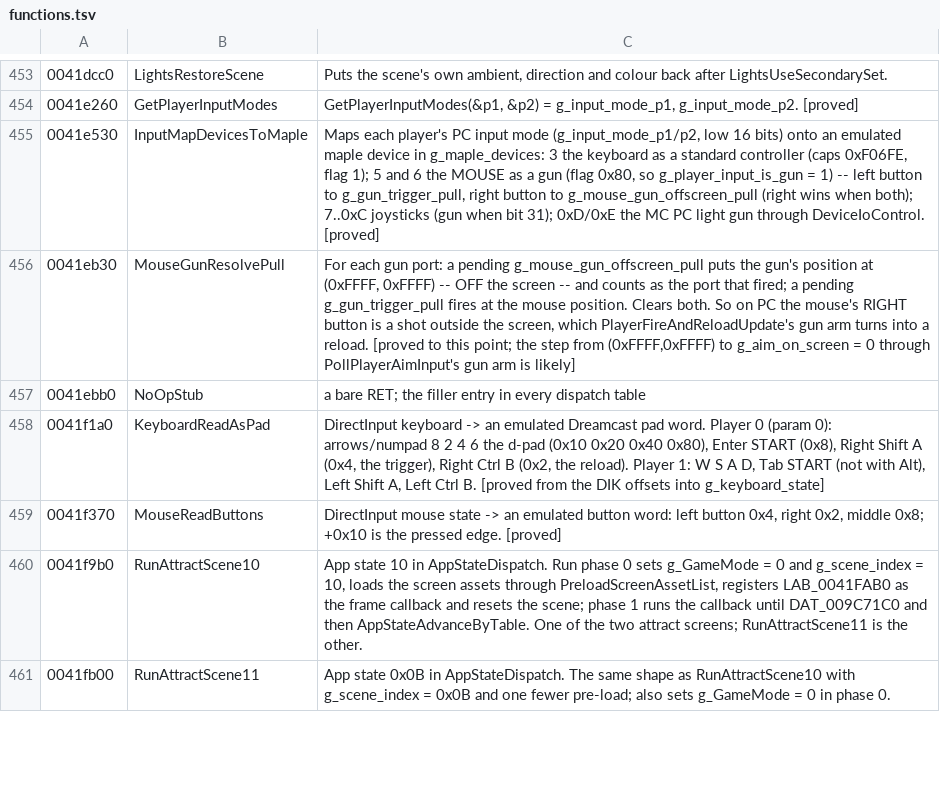
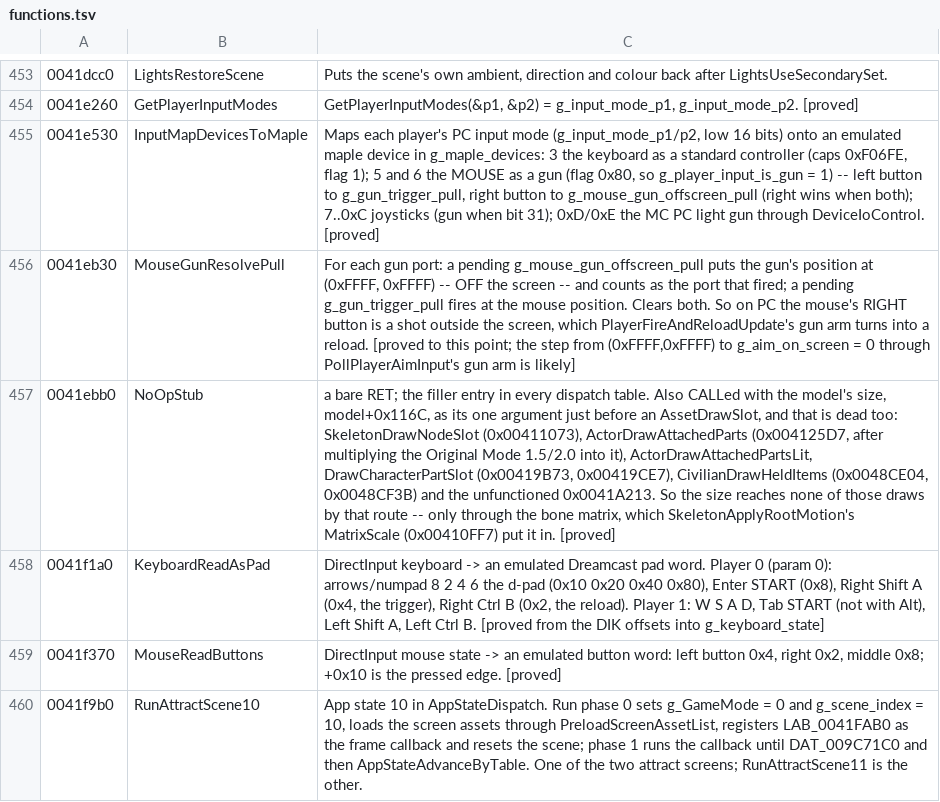
Before and after one commit to saul/hotd2-decomp, a TSV file: ghidra/annotations/functions.tsv, drawn as a sheet; only a part is shown, gaps mark what is left out; the shorter side is filled out with more unchanged rows; the diff names each change by its address in the sheet, - before the commit and + after, or states it on an @@ line.

```diff
--- a/ghidra/annotations/functions.tsv
+++ b/ghidra/annotations/functions.tsv
-C457: …every dispatch table
+C457: …every dispatch table. Also CALLed with the model's size, model+0x116C, as its one argument just before an AssetDrawSlot, and that is dead too: SkeletonDrawNodeSlot (0x00411073), ActorDrawAttachedParts (0x004125D7, after multiplying the Original Mode 1.5/2.0 into it), ActorDrawAttachedPartsLit, DrawCharacterPartSlot (0x00419B73, 0x00419CE7), CivilianDrawHeldItems (0x0048CE04, 0x0048CF3B) and the unfunctioned 0x0041A213. So the size reaches none of those draws by that route -- only through the bone matrix, which SkeletonApplyRootMotion's MatrixScale (0x00410FF7) put it in. [proved]
```
Also changed, not shown: ghidra/annotations/globals.tsv, 15 other files.
